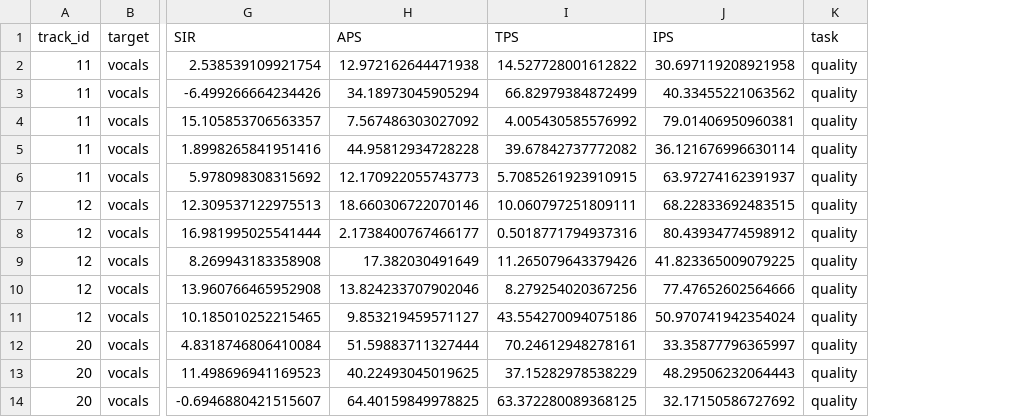
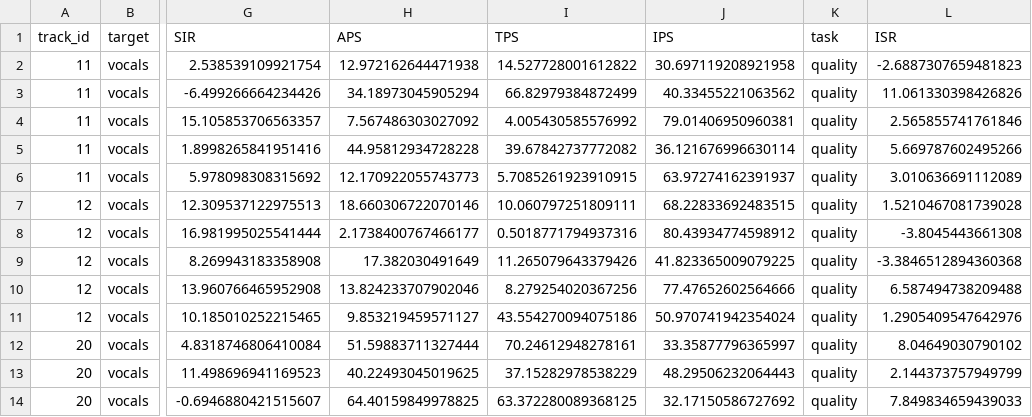
Before and after one commit to CVSSP/perceptual-study-source-separation, a CSV file: data/bss_eval_and_peass_non_norm.csv, drawn as a sheet; only a part is shown, gaps mark what is left out; the diff names each change by its address in the sheet, - before the commit and + after, or states it on an @@ line.

```diff
--- a/data/bss_eval_and_peass_non_norm.csv
+++ b/data/bss_eval_and_peass_non_norm.csv
+column L (ISR), rows 2-14: -2.6887307659481823 | 11.061330398426826 | 2.565855741761846 | 5.669787602495266 | 3.010636691112089 | 1.5210467081739028 | -3.8045443661308 | -3.3846512894360368 | 6.587494738209488 | 1.2905409547642976 | 8.04649030790102 | 2.144373757949799 | 7.849834659439033
```
Also changed, not shown: data/bss_eval_and_peass.csv, 1 other file.
